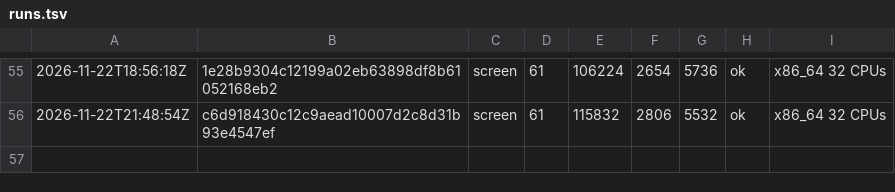
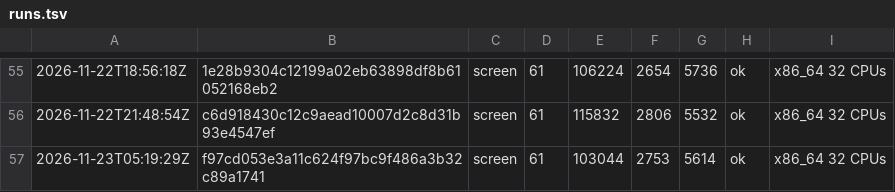
Before and after one commit to vtium/vtium, a TSV file: crates/vtium-term/fuzz/runs.tsv, drawn as a sheet; only a part is shown, gaps mark what is left out; the diff names each change by its address in the sheet, - before the commit and + after, or states it on an @@ line.

Commit message:
test(vtium-term): the screen fuzz target's 60 s run after the double-size reordering

```diff
--- a/crates/vtium-term/fuzz/runs.tsv
+++ b/crates/vtium-term/fuzz/runs.tsv
+row 57: 2026-11-23T05:19:29Z | f97cd053e3a11c624f97bc9f486a3b32c89a1741 | screen | 61 | 103044 | 2753 | 5614 | ok | x86_64 32 CPUs
```
